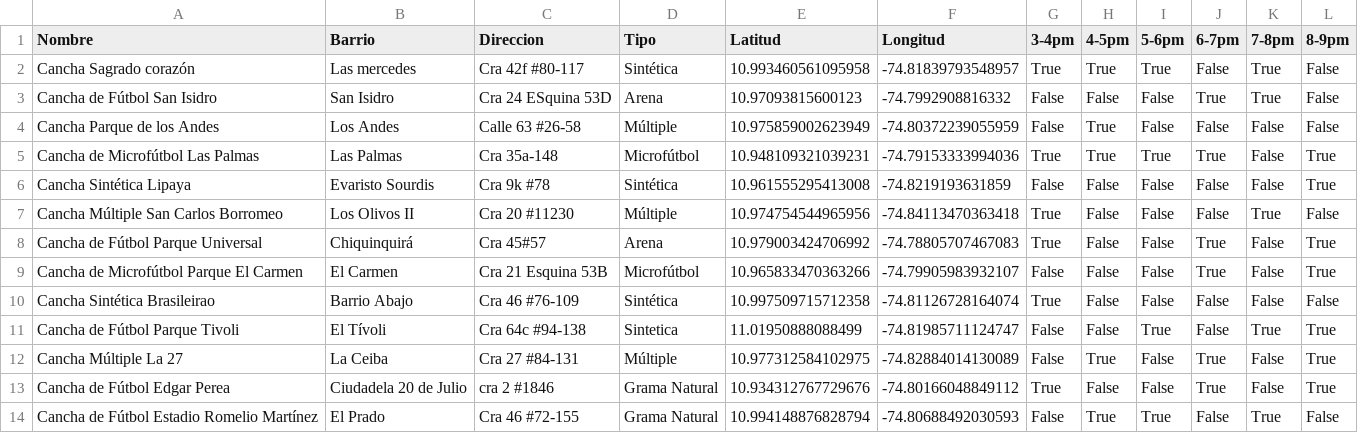
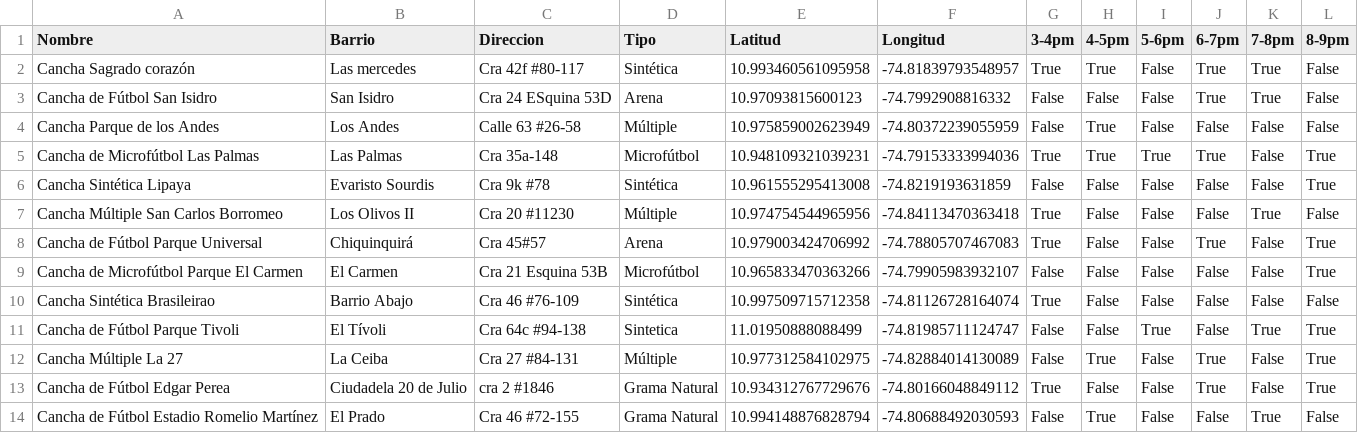
Before and after one commit to juarturito18/App-cancha, a CSV file: info/canchas_barranquilla.csv, drawn as a sheet.

```diff
--- a/info/canchas_barranquilla.csv
+++ b/info/canchas_barranquilla.csv
@@ -1,3 +1,3 @@
 Nombre,Barrio,Direccion,Tipo,Latitud,Longitud,3-4pm,4-5pm,5-6pm,6-7pm,7-8pm,8-9pm
-Cancha Sagrado corazón,Las mercedes,Cra 42f #80-117,Sintética,10.993460561095958,-74.81839793548957,True,True,True,False,True,False
+Cancha Sagrado corazón,Las mercedes,Cra 42f #80-117,Sintética,10.993460561095958,-74.81839793548957,True,True,False,True,True,False
 Cancha de Fútbol San Isidro,San Isidro,Cra 24 ESquina 53D,Arena,10.97093815600123,-74.7992908816332,False,False,False,True,True,False
@@ -8,3 +8,3 @@ Cancha Múltiple San Carlos Borromeo,Los Olivos II,Cra 20 #11230,Múltiple,10.97
 Cancha de Fútbol Parque Universal,Chiquinquirá,Cra 45#57,Arena,10.979003424706992,-74.78805707467083,True,False,False,True,False,True
-Cancha de Microfútbol Parque El Carmen,El Carmen,Cra 21 Esquina 53B,Microfútbol,10.965833470363266,-74.79905983932107,False,False,False,True,False,True
+Cancha de Microfútbol Parque El Carmen,El Carmen,Cra 21 Esquina 53B,Microfútbol,10.965833470363266,-74.79905983932107,False,False,False,False,False,True
 Cancha Sintética Brasileirao,Barrio Abajo,Cra 46 #76-109,Sintética,10.997509715712358,-74.81126728164074,True,False,False,False,False,False
@@ -13,2 +13,2 @@ Cancha Múltiple La 27,La Ceiba,Cra 27 #84-131,Múltiple,10.977312584102975,-74.
 Cancha de Fútbol Edgar Perea,Ciudadela 20 de Julio,cra 2 #1846,Grama Natural,10.934312767729676,-74.80166048849112,True,False,False,True,False,True
-Cancha de Fútbol Estadio Romelio Martínez,El Prado,Cra 46 #72-155,Grama Natural,10.994148876828794,-74.80688492030593,False,True,True,False,True,False
+Cancha de Fútbol Estadio Romelio Martínez,El Prado,Cra 46 #72-155,Grama Natural,10.994148876828794,-74.80688492030593,False,True,False,False,True,False
```
Also changed, not shown: 7 other files.
